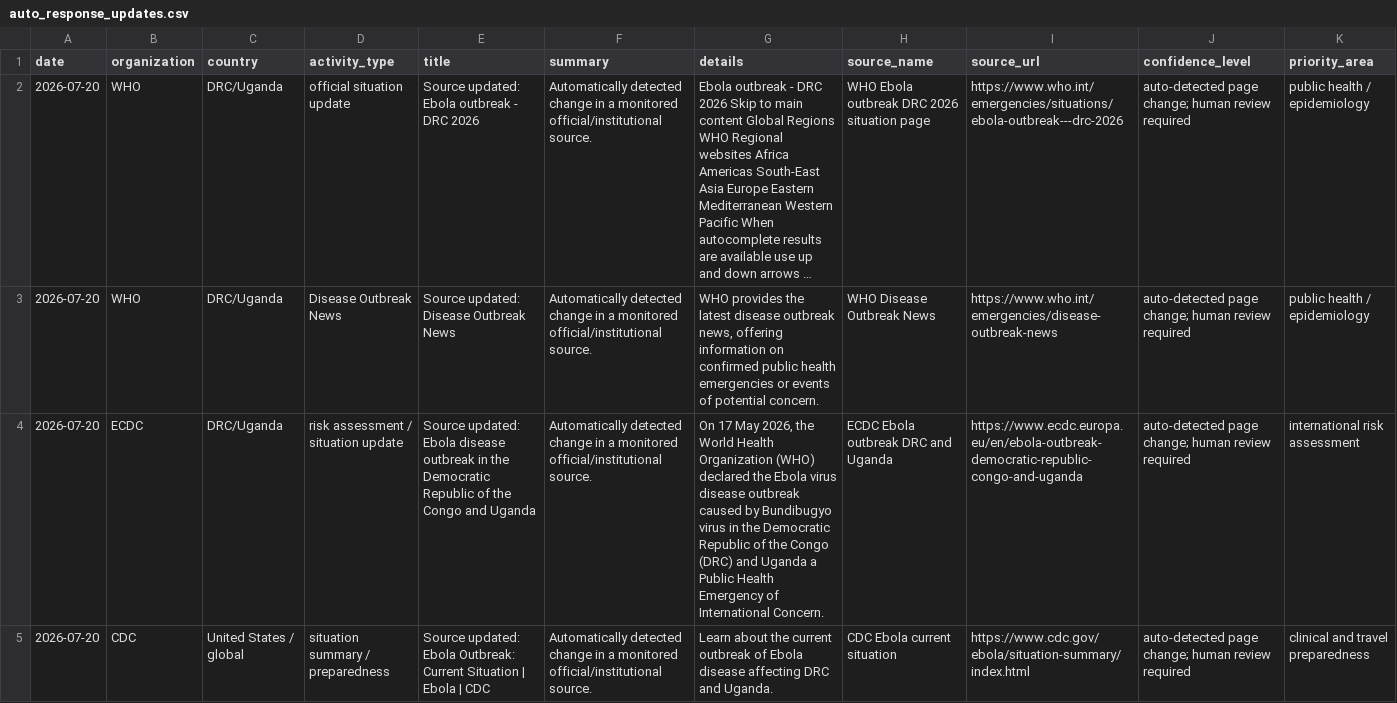
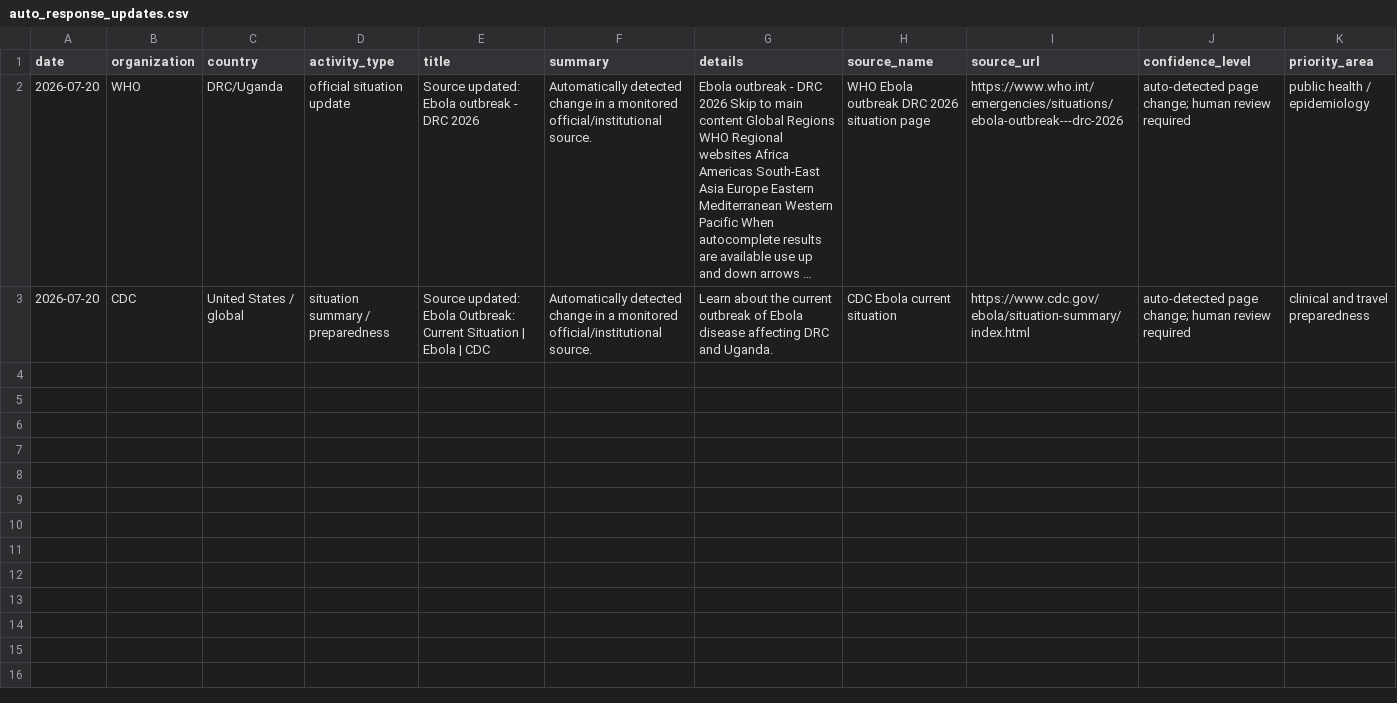
Before and after one commit to mosuzuki/ebola2026, a CSV file: data/processed/auto_response_updates.csv, drawn as a sheet; long unchanged cells end in …; the diff names each change by its address in the sheet, - before the commit and + after, or states it on an @@ line.

```diff
--- a/data/processed/auto_response_updates.csv
+++ b/data/processed/auto_response_updates.csv
-row 3: 2026-07-20 | WHO | DRC/Uganda | Disease Outbreak News | Source updated: Disease Outbreak News | Automatically detected change in a monitored official/institutional source. | WHO provides the latest disease outbreak news, offering information on confirmed public health emergencies or events of potential concern. | WHO Disease Outbreak News | https://www.who.int/emergencies/disease-outbreak-news | auto-detected page change; human review required | public health / epidemiology
-row 4: 2026-07-20 | ECDC | DRC/Uganda | risk assessment / situation update | Source updated: Ebola disease outbreak in the Democratic Republic of the Congo and Uganda | Automatically detected change in a monitored official/institutional source. | On 17 May 2026, the World Health Organization (WHO) declared the Ebola virus disease outbreak caused by Bundibugyo virus in the Democratic Republic of the Congo (DRC) and Uganda a Public Health Emergency of International Concern. | ECDC Ebola outbreak DRC and Uganda | https://www.ecdc.europa.eu/en/ebola-outbreak-democratic-republic-congo-and-uganda | auto-detected page change; human review required | international risk assessment
```
Also changed, not shown: data/processed/latest_48h_summary.csv, data/processed/source_monitor.csv, 6 other files.
